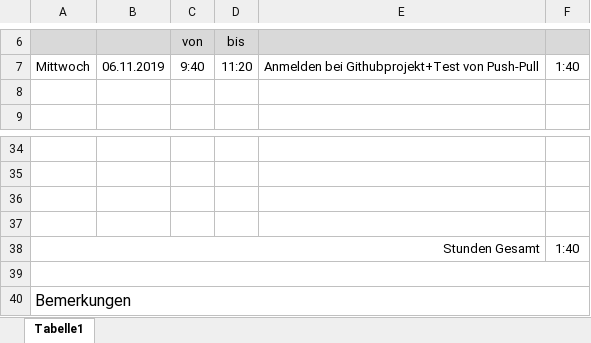
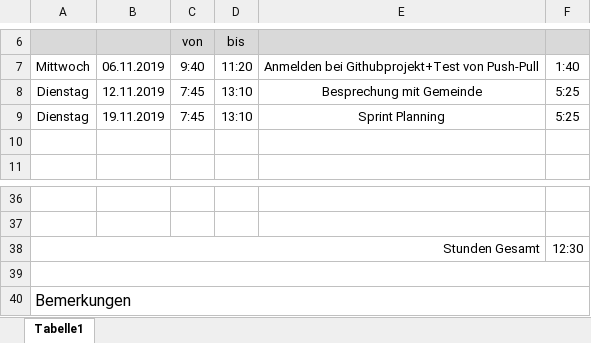
Before and after one commit to AlexanderReiter/Ferienspa-, an Excel workbook: Taetigkeitsprotokolle/Taetigkeitsprotokoll_Mair.xlsx, sheet Tabelle1, drawn as a sheet; only a part is shown, gaps mark what is left out; values as stored, in another font and other column widths than the file's, no borders; charts and pictures not drawn; removed rows and columns are numbered as before the commit, all else as after; the diff names each change by its address in the sheet, - before the commit and + after, or states it on an @@ line.

Commit message:
Taetigkeitsprotokoll

```diff
--- a/Taetigkeitsprotokolle/Taetigkeitsprotokoll_Mair.xlsx (sheet Tabelle1)
+++ b/Taetigkeitsprotokolle/Taetigkeitsprotokoll_Mair.xlsx (sheet Tabelle1)
+row 8: Dienstag | 12.11.2019 | 7:45 | 13:10 | Besprechung mit Gemeinde | 5:25
+row 9: Dienstag | 19.11.2019 | 7:45 | 13:10 | Sprint Planning | 5:25
-row 36: (empty)
-row 37: (empty)
-F38: 1:40
+F38: 12:30
```
Also changed, not shown: formulas that keep their value.
